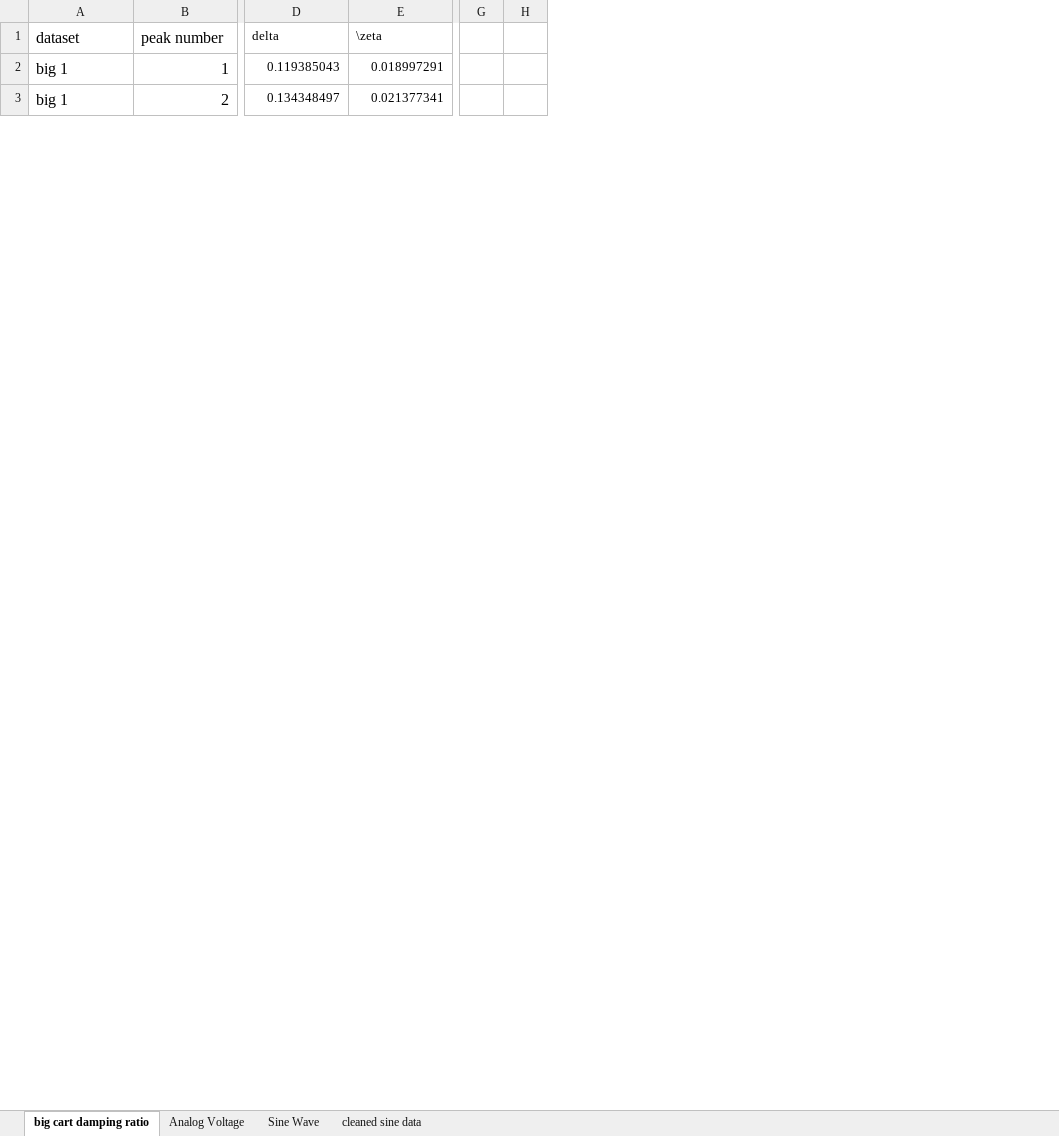
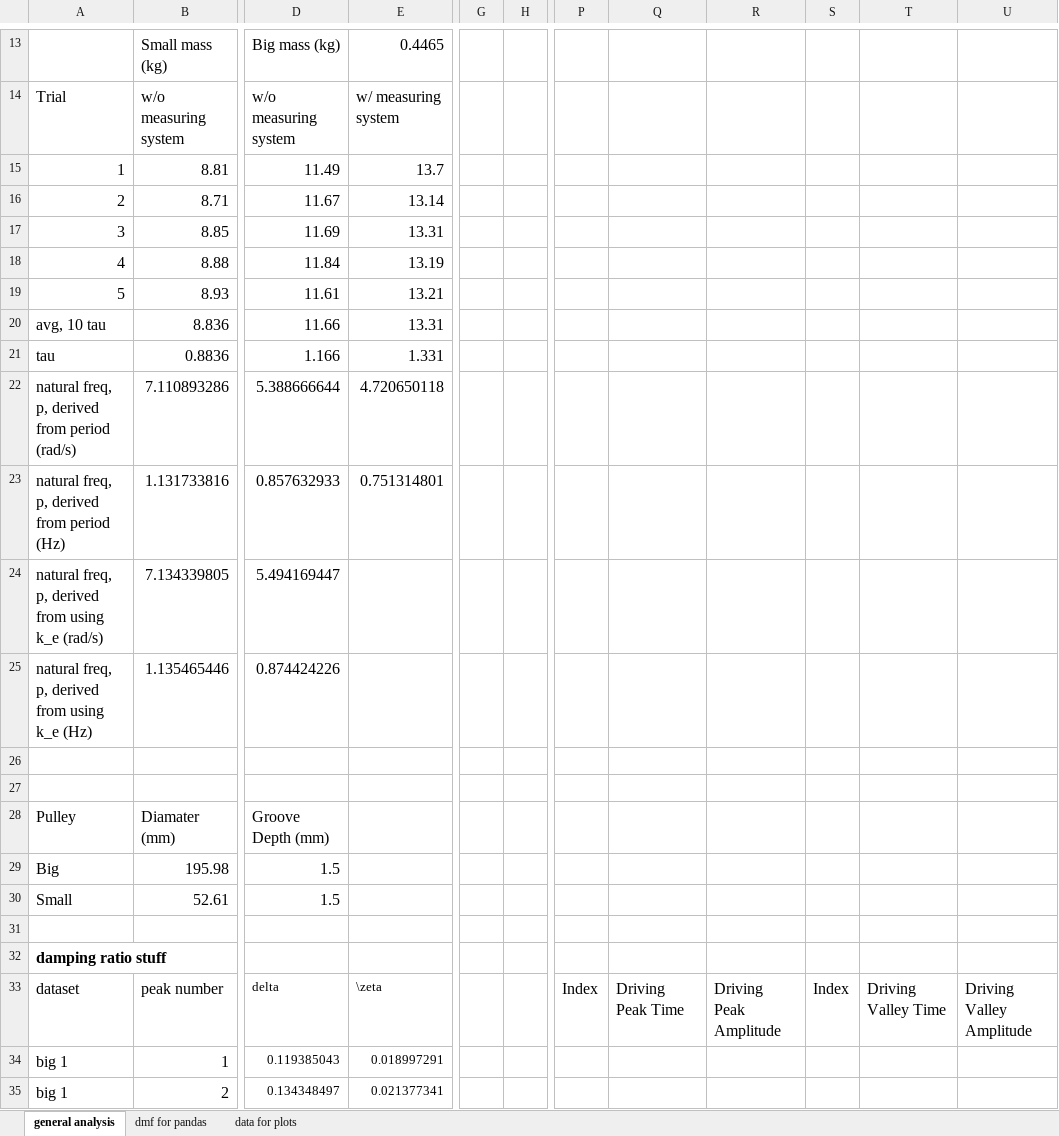
Before and after one commit to notcobi/MEC-E-403, an Excel workbook: Lab 3 - Vibrations/data_and_analysis.xlsx, sheet general analysis, drawn as a sheet; only a part is shown, gaps mark what is left out; values as stored, in another font and other column widths than the file's, no borders; charts and pictures not drawn; removed rows and columns are numbered as before the commit, all else as after; rows hold the shown columns only; the diff covers the shown part only; the diff names each change by its address in the sheet, - before the commit and + after, or states it on an @@ line.

```diff
--- a/Lab 3 - Vibrations/data_and_analysis.xlsx (sheet general analysis)
+++ b/Lab 3 - Vibrations/data_and_analysis.xlsx (sheet general analysis)
-sheet tab: big cart damping ratio
+sheet tab: general analysis
-sheet tab: cleaned sine data
+sheet tab: data for plots
-sheet tab: Analog Voltage
-sheet tab: Sine Wave
+sheet tab: dmf for pandas
-column G, empty
-column H, empty
+column G, empty
+column H, empty
+column P, row 33: Index
+column Q, row 33: Driving Peak Time
+column R, row 33: Driving Peak Amplitude
+column S, row 33: Index
+column T, row 33: Driving Valley Time
+column U, row 33: Driving Valley Amplitude
+row 13:  | Small mass (kg) | Big mass (kg) | 0.4465
+row 14: Trial | w/o measuring system | w/o measuring system | w/ measuring system
+row 15: 1 | 8.81 | 11.49 | 13.7
+row 16: 2 | 8.71 | 11.67 | 13.14
+row 17: 3 | 8.85 | 11.69 | 13.31
+row 18: 4 | 8.88 | 11.84 | 13.19
+row 19: 5 | 8.93 | 11.61 | 13.21
+row 20: avg, 10 tau | 8.836 | 11.66 | 13.31
+row 21: tau | 0.8836 | 1.166 | 1.331
+row 22: natural freq, p, derived from period (rad/s) | 7.110893286 | 5.388666644 | 4.720650118
+row 23: natural freq, p, derived from period (Hz) | 1.131733816 | 0.857632933 | 0.751314801
+row 24: natural freq, p, derived from using k_e (rad/s) | 7.134339805 | 5.494169447
+row 25: natural freq, p, derived from using k_e (Hz) | 1.135465446 | 0.874424226
+row 26: (empty)
+row 27: (empty)
+row 28: Pulley | Diamater (mm) | Groove Depth (mm)
+row 29: Big | 195.98 | 1.5
+row 30: Small | 52.61 | 1.5
+row 31: (empty)
+row 32: damping ratio stuff
```
Also changed, not shown: 49 added rows, 20 removed rows and 26 edited cells elsewhere in this sheet, sheet data for plots, formulas that keep their value, hidden cells, charts or pictures, 53 other files.
